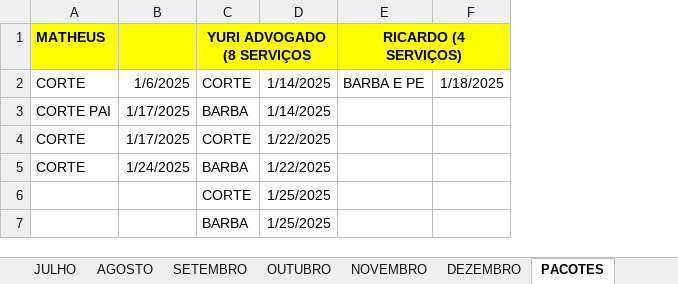
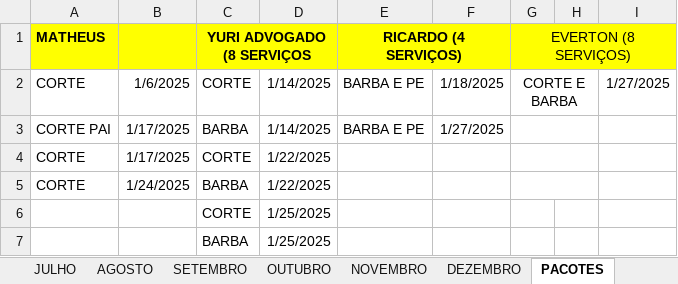
Before and after one commit to joaosantosxps/controle, an Excel workbook: CONTROLE DE CAIXA 2025.xlsx, sheet PACOTES, drawn as a sheet; values as stored, in another font and other column widths than the file's, no borders; the diff names each change by its address in the sheet, - before the commit and + after, or states it on an @@ line.

```diff
--- a/CONTROLE DE CAIXA 2025.xlsx (sheet PACOTES)
+++ b/CONTROLE DE CAIXA 2025.xlsx (sheet PACOTES)
+column G (EVERTON (8 SERVIÇOS)), row 2: CORTE E BARBA
+column H, empty
+column I, row 2: 1/27/2025
-E3 (RICARDO (4 SERVIÇOS)): (empty)
+E3 (RICARDO (4 SERVIÇOS)): BARBA E PE
-F3: (empty)
+F3: 1/27/2025
```
Also changed, not shown: sheet JANEIRO, sheet VALES, formulas that keep their value.
